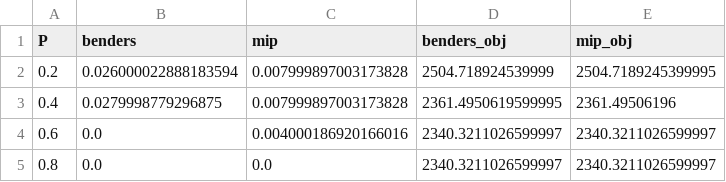
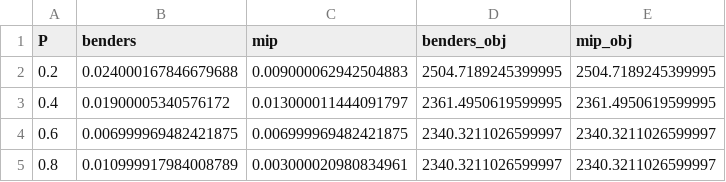
Before and after one commit to ClancyHeyworth/MATH3205, a CSV file: outputs/4.csv, drawn as a sheet.

```diff
--- a/outputs/4.csv
+++ b/outputs/4.csv
@@ -1,5 +1,5 @@
 P,benders,mip,benders_obj,mip_obj
-0.2,0.026000022888183594,0.007999897003173828,2504.718924539999,2504.7189245399995
-0.4,0.0279998779296875,0.007999897003173828,2361.4950619599995,2361.49506196
-0.6,0.0,0.004000186920166016,2340.3211026599997,2340.3211026599997
-0.8,0.0,0.0,2340.3211026599997,2340.3211026599997
+0.2,0.024000167846679688,0.009000062942504883,2504.7189245399995,2504.7189245399995
+0.4,0.01900005340576172,0.013000011444091797,2361.4950619599995,2361.4950619599995
+0.6,0.006999969482421875,0.006999969482421875,2340.3211026599997,2340.3211026599997
+0.8,0.010999917984008789,0.003000020980834961,2340.3211026599997,2340.3211026599997
```
Also changed, not shown: outputs/3.csv, outputs/5.csv, 23 other files.
